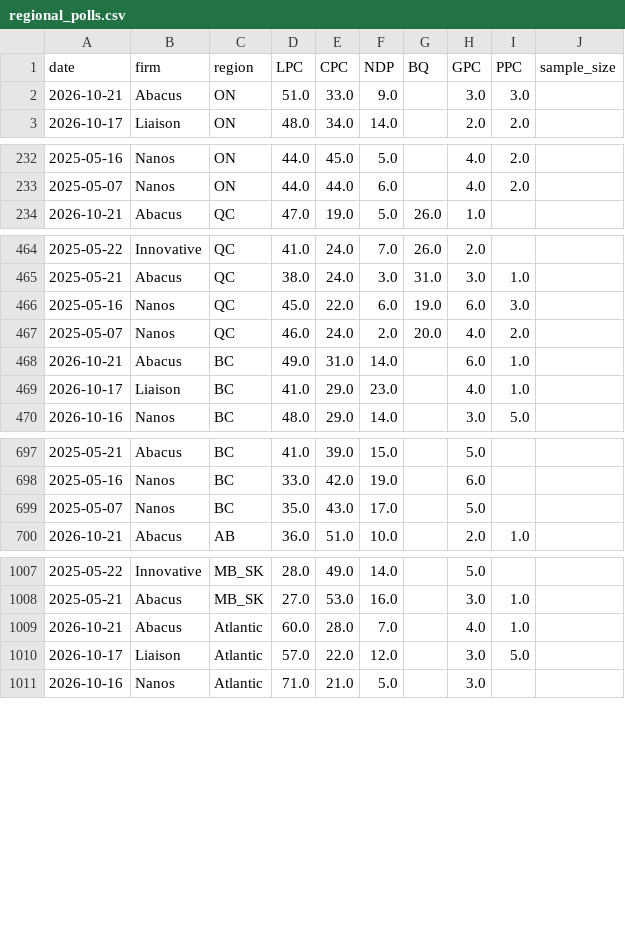
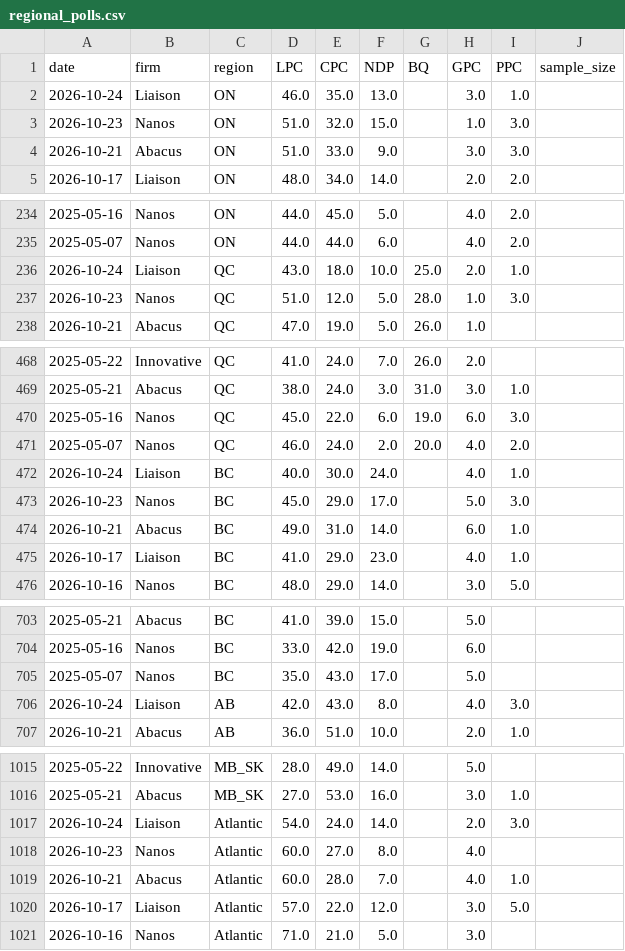
Before and after one commit to SpareRow/CdnPollingModel, a CSV file: regional_polls.csv, drawn as a sheet; only a part is shown, gaps mark what is left out; the diff covers the shown part only; the diff names each change by its address in the sheet, - before the commit and + after, or states it on an @@ line.

```diff
--- a/regional_polls.csv
+++ b/regional_polls.csv
+row 2: 2026-10-24 | Liaison | ON | 46.0 | 35.0 | 13.0 |  | 3.0 | 1.0
+row 3: 2026-10-23 | Nanos | ON | 51.0 | 32.0 | 15.0 |  | 1.0 | 3.0
+row 236: 2026-10-24 | Liaison | QC | 43.0 | 18.0 | 10.0 | 25.0 | 2.0 | 1.0
+row 237: 2026-10-23 | Nanos | QC | 51.0 | 12.0 | 5.0 | 28.0 | 1.0 | 3.0
+row 472: 2026-10-24 | Liaison | BC | 40.0 | 30.0 | 24.0 |  | 4.0 | 1.0
+row 473: 2026-10-23 | Nanos | BC | 45.0 | 29.0 | 17.0 |  | 5.0 | 3.0
+row 706: 2026-10-24 | Liaison | AB | 42.0 | 43.0 | 8.0 |  | 4.0 | 3.0
+row 1017: 2026-10-24 | Liaison | Atlantic | 54.0 | 24.0 | 14.0 |  | 2.0 | 3.0
+row 1018: 2026-10-23 | Nanos | Atlantic | 60.0 | 27.0 | 8.0 |  | 4.0
```
Also changed, not shown: 1 added row elsewhere in this file, qc/polling_average.csv, qc/seat_history.csv, 18 other files.
